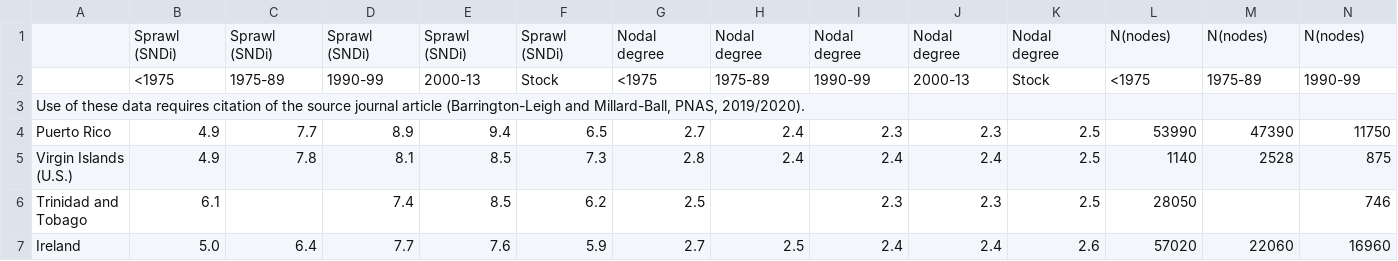
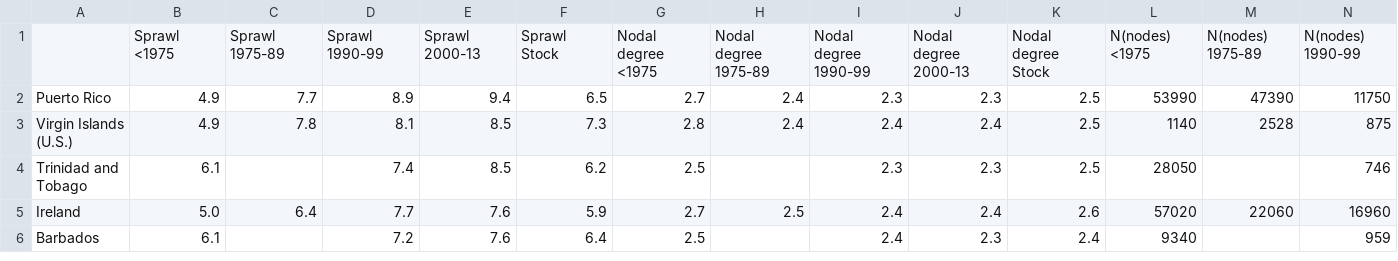
Before and after one commit to jffjhnsn/data-science, a TSV file: data/sprawl-country.tsv, drawn as a sheet; only a part is shown; the shorter side is filled out with more unchanged rows; removed rows and columns are numbered as before the commit, all else as after; rows hold the shown columns only; the diff names each change by its address in the sheet, - before the commit and + after, or states it on an @@ line.

Commit message:
clean header

```diff
--- a/data/sprawl-country.tsv
+++ b/data/sprawl-country.tsv
-row 1:  | Sprawl (SNDi) | Sprawl (SNDi) | Sprawl (SNDi) | Sprawl (SNDi) | Sprawl (SNDi) | Nodal degree | Nodal degree | Nodal degree | Nodal degree | Nodal degree | N(nodes) | N(nodes) | N(nodes)
-row 2:  | <1975 | 1975-89 | 1990-99 | 2000-13 | Stock | <1975 | 1975-89 | 1990-99 | 2000-13 | Stock | <1975 | 1975-89 | 1990-99
-row 3: Use of these data requires citation of the source journal article (Barrington-Leigh and Millard-Ball, PNAS, 2019/2020).
+row 1:  | Sprawl <1975 | Sprawl 1975-89 | Sprawl 1990-99 | Sprawl 2000-13 | Sprawl Stock | Nodal degree <1975 | Nodal degree 1975-89 | Nodal degree 1990-99 | Nodal degree 2000-13 | Nodal degree Stock | N(nodes) <1975 | N(nodes) 1975-89 | N(nodes) 1990-99
```
